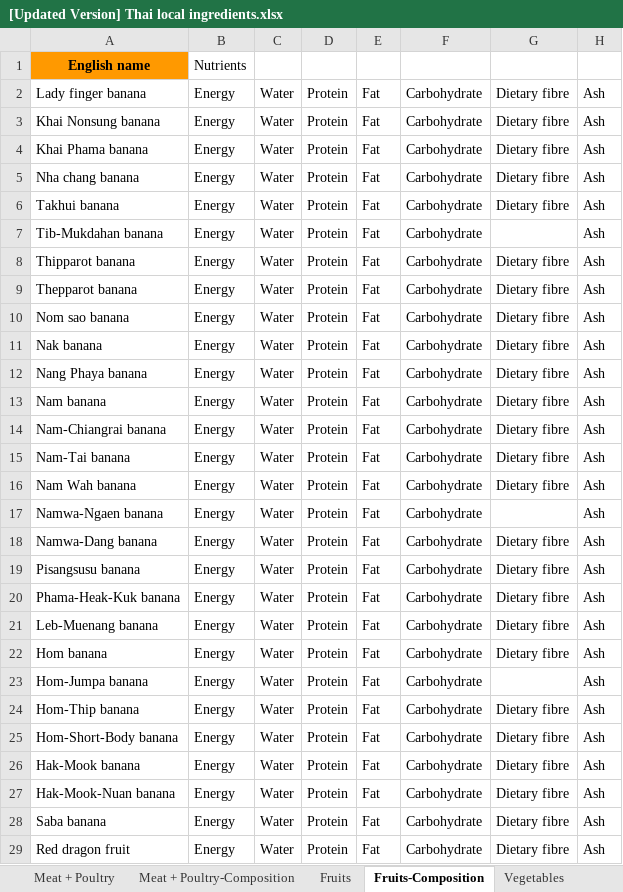
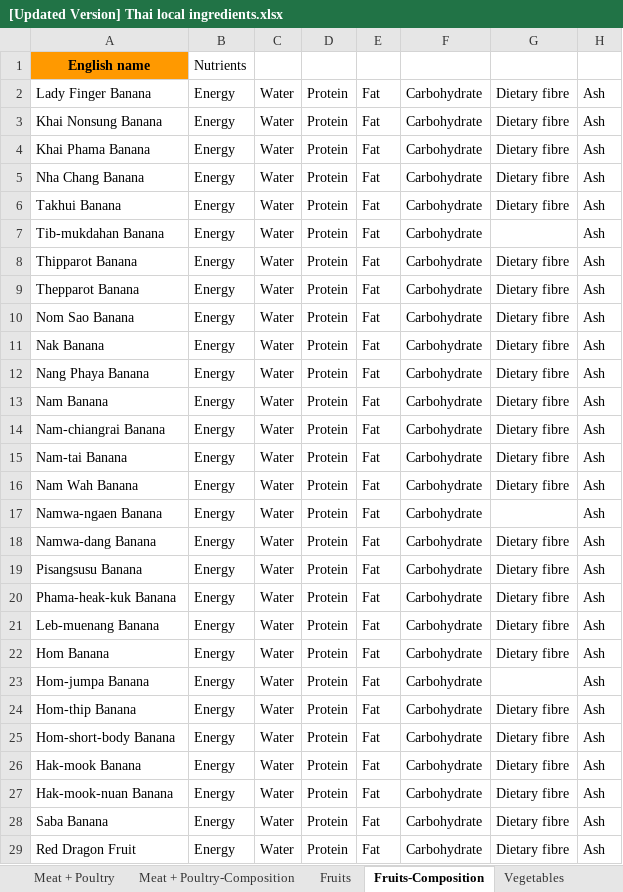
Before and after one commit to cigarabbit/SP2023-58-IngOn, an Excel workbook: [Updated Version] Thai local ingredients.xlsx, sheet Fruits-Composition, drawn as a sheet; only a part is shown; values as stored, in another font and other column widths than the file's, no borders; charts and pictures not drawn; the diff covers the shown part only; the diff names each change by its address in the sheet, - before the commit and + after, or states it on an @@ line.

```diff
--- a/[Updated Version] Thai local ingredients.xlsx (sheet Fruits-Composition)
+++ b/[Updated Version] Thai local ingredients.xlsx (sheet Fruits-Composition)
-A2: Lady finger banana
+A2: Lady Finger Banana
-A3: Khai Nonsung banana
+A3: Khai Nonsung Banana
-A4: Khai Phama banana
+A4: Khai Phama Banana
-A5: Nha chang banana
+A5: Nha Chang Banana
-A6: Takhui banana
+A6: Takhui Banana
-A7: Tib-Mukdahan banana
+A7: Tib-mukdahan Banana
-A8: Thipparot banana
+A8: Thipparot Banana
-A9: Thepparot banana
+A9: Thepparot Banana
-A10: Nom sao banana
+A10: Nom Sao Banana
-A11: Nak banana
+A11: Nak Banana
-A12: Nang Phaya banana
+A12: Nang Phaya Banana
-A13: Nam banana
+A13: Nam Banana
-A14: Nam-Chiangrai banana
+A14: Nam-chiangrai Banana
-A15: Nam-Tai banana
+A15: Nam-tai Banana
-A16: Nam Wah banana
+A16: Nam Wah Banana
-A17: Namwa-Ngaen banana
+A17: Namwa-ngaen Banana
-A18: Namwa-Dang banana
+A18: Namwa-dang Banana
-A19: Pisangsusu banana
+A19: Pisangsusu Banana
-A20: Phama-Heak-Kuk banana
+A20: Phama-heak-kuk Banana
-A21: Leb-Muenang banana
+A21: Leb-muenang Banana
-A22: Hom banana
+A22: Hom Banana
-A23: Hom-Jumpa banana
+A23: Hom-jumpa Banana
-A24: Hom-Thip banana
+A24: Hom-thip Banana
-A25: Hom-Short-Body banana
+A25: Hom-short-body Banana
-A26: Hak-Mook banana
+A26: Hak-mook Banana
-A27: Hak-Mook-Nuan banana
+A27: Hak-mook-nuan Banana
-A28: Saba banana
+A28: Saba Banana
-A29: Red dragon fruit
+A29: Red Dragon Fruit
```
Also changed, not shown: 67 edited cells elsewhere in this sheet, sheet Fruits, sheet Shellfish, sheet Shellfish-Composition, sheet Vegetables, sheet Vegetables-Composition, 8 other files.
